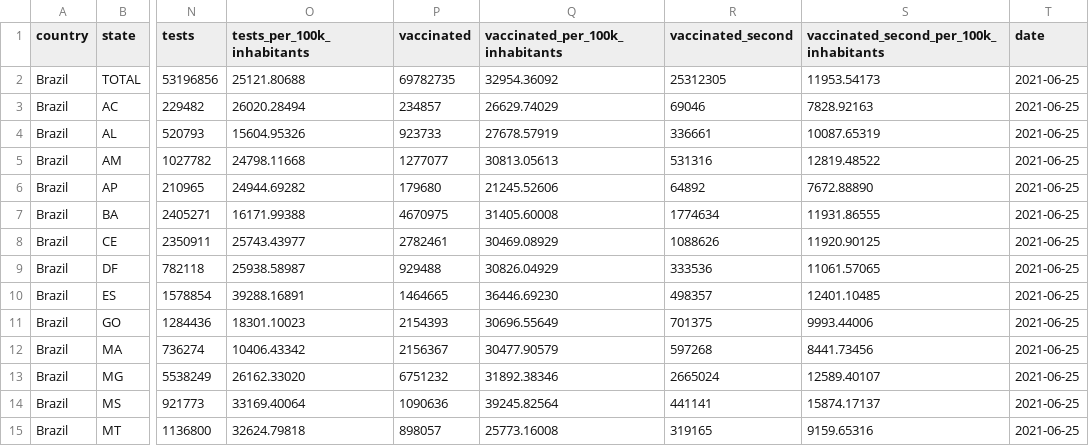
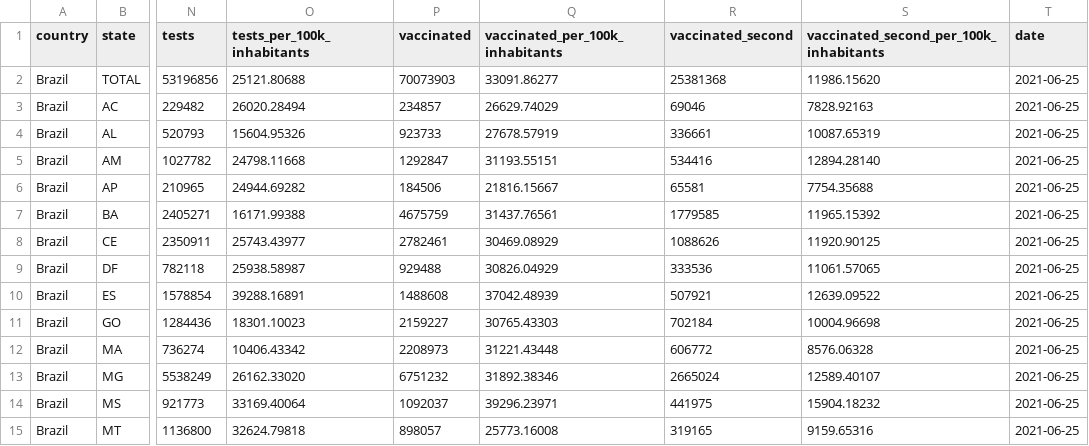
Before and after one commit to araguaci/covid19br, a CSV file: cases-brazil-total.csv, drawn as a sheet; only a part is shown, gaps mark what is left out; the diff covers the shown part only; the diff names each change by its address in the sheet, - before the commit and + after, or states it on an @@ line.

```diff
--- a/cases-brazil-total.csv
+++ b/cases-brazil-total.csv
-P2 (vaccinated): 69782735
+P2 (vaccinated): 70073903
-Q2 (vaccinated_per_100k_inhabitants): 32954.36092
+Q2 (vaccinated_per_100k_inhabitants): 33091.86277
-R2 (vaccinated_second): 25312305
+R2 (vaccinated_second): 25381368
-S2: 11953.54173
+S2: 11986.15620
-P5 (vaccinated): 1277077
+P5 (vaccinated): 1292847
-Q5 (vaccinated_per_100k_inhabitants): 30813.05613
+Q5 (vaccinated_per_100k_inhabitants): 31193.55151
-R5 (vaccinated_second): 531316
+R5 (vaccinated_second): 534416
-S5: 12819.48522
+S5: 12894.28140
-P6 (vaccinated): 179680
+P6 (vaccinated): 184506
-Q6 (vaccinated_per_100k_inhabitants): 21245.52606
+Q6 (vaccinated_per_100k_inhabitants): 21816.15667
-R6 (vaccinated_second): 64892
+R6 (vaccinated_second): 65581
-S6: 7672.88890
+S6: 7754.35688
-P7 (vaccinated): 4670975
+P7 (vaccinated): 4675759
-Q7 (vaccinated_per_100k_inhabitants): 31405.60008
+Q7 (vaccinated_per_100k_inhabitants): 31437.76561
-R7 (vaccinated_second): 1774634
+R7 (vaccinated_second): 1779585
-S7: 11931.86555
+S7: 11965.15392
-P10 (vaccinated): 1464665
+P10 (vaccinated): 1488608
-Q10 (vaccinated_per_100k_inhabitants): 36446.69230
+Q10 (vaccinated_per_100k_inhabitants): 37042.48939
-R10 (vaccinated_second): 498357
+R10 (vaccinated_second): 507921
-S10: 12401.10485
+S10: 12639.09522
-P11 (vaccinated): 2154393
+P11 (vaccinated): 2159227
-Q11 (vaccinated_per_100k_inhabitants): 30696.55649
+Q11 (vaccinated_per_100k_inhabitants): 30765.43303
-R11 (vaccinated_second): 701375
+R11 (vaccinated_second): 702184
-S11: 9993.44006
+S11: 10004.96698
-P12 (vaccinated): 2156367
+P12 (vaccinated): 2208973
-Q12 (vaccinated_per_100k_inhabitants): 30477.90579
+Q12 (vaccinated_per_100k_inhabitants): 31221.43448
-R12 (vaccinated_second): 597268
+R12 (vaccinated_second): 606772
-S12: 8441.73456
+S12: 8576.06328
-P14 (vaccinated): 1090636
+P14 (vaccinated): 1092037
-Q14 (vaccinated_per_100k_inhabitants): 39245.82564
+Q14 (vaccinated_per_100k_inhabitants): 39296.23971
-R14 (vaccinated_second): 441141
+R14 (vaccinated_second): 441975
-S14: 15874.17137
+S14: 15904.18232
```
Also changed, not shown: 28 edited cells elsewhere in this file, 1 other file.
